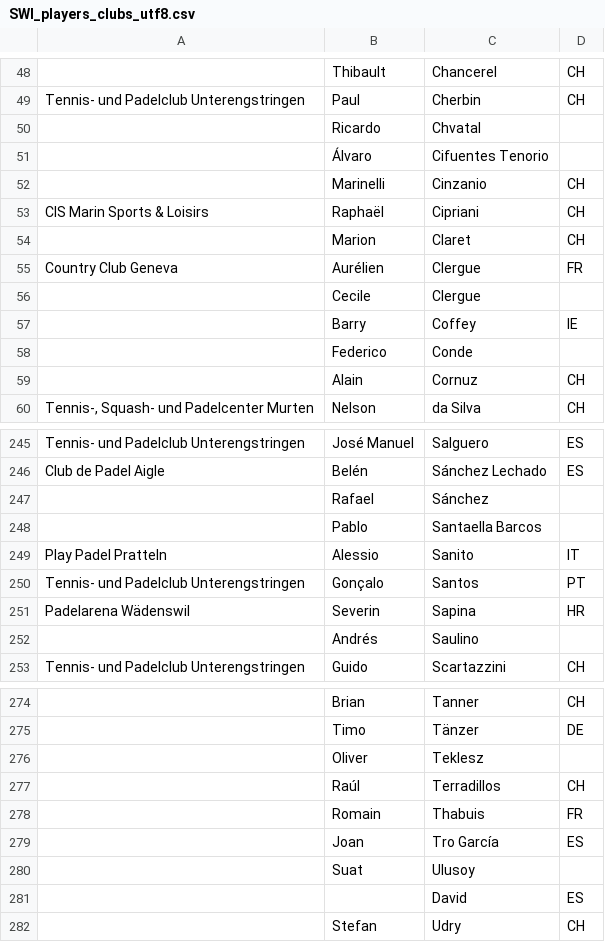
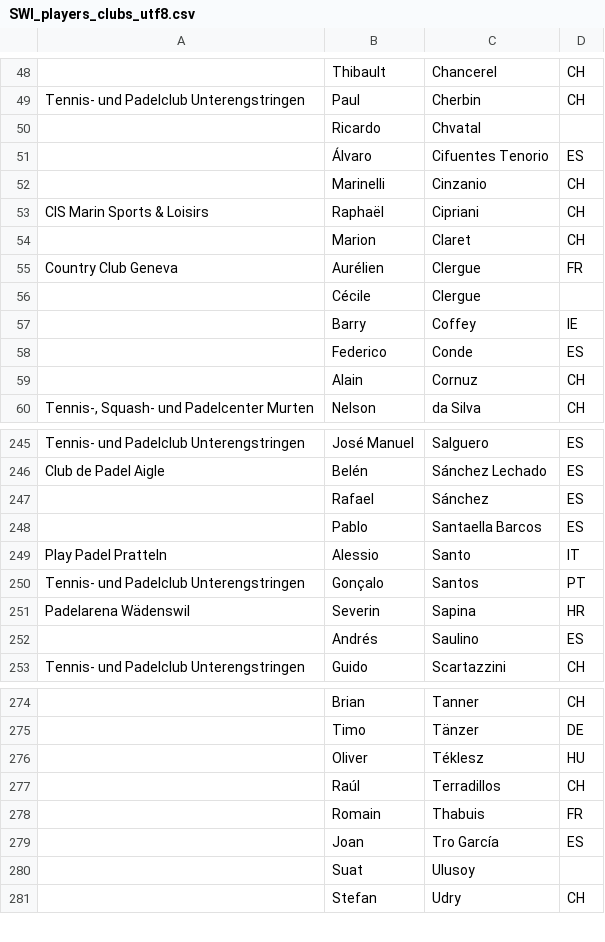
Before and after one commit to Padelanalytics/padelanalytics, a CSV file: tournaments/csv/SWI_players_clubs_utf8.csv, drawn as a sheet; only a part is shown, gaps mark what is left out; the diff covers the shown part only; the diff names each change by its address in the sheet, - before the commit and + after, or states it on an @@ line.

Commit message:
Replace SWI_players_clubs_utf8.csv

```diff
--- a/tournaments/csv/SWI_players_clubs_utf8.csv
+++ b/tournaments/csv/SWI_players_clubs_utf8.csv
-D51: (empty)
+D51: ES
-B56: Cecile
+B56: Cécile
-D58: (empty)
+D58: ES
-D247:D248: (empty)
+D247:D248: ES
-C249: Sanito
+C249: Santo
-D252: (empty)
+D252: ES
-C276: Teklesz
+C276: Téklesz
-D276: (empty)
+D276: HU
-row 281:  |  | David | ES
```
Also changed, not shown: 8 edited cells elsewhere in this file.
